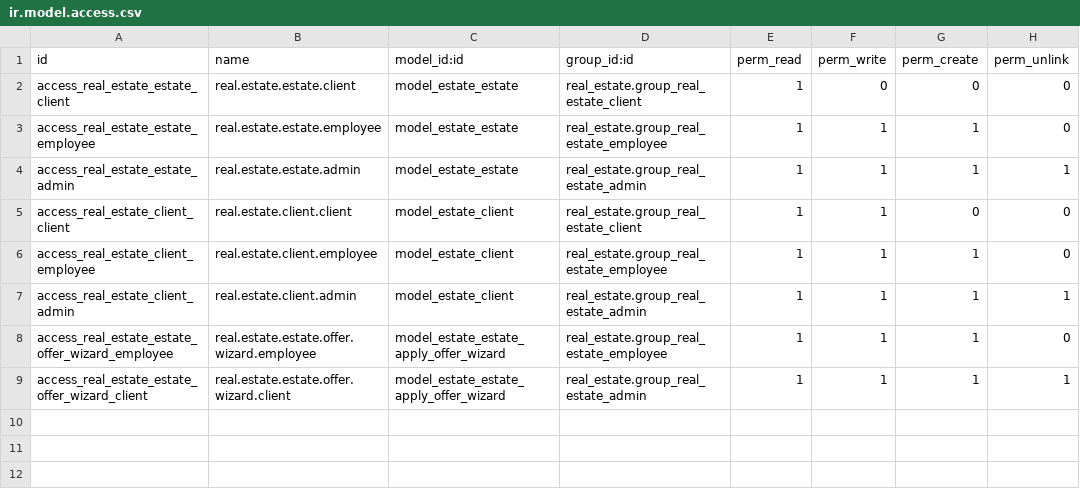
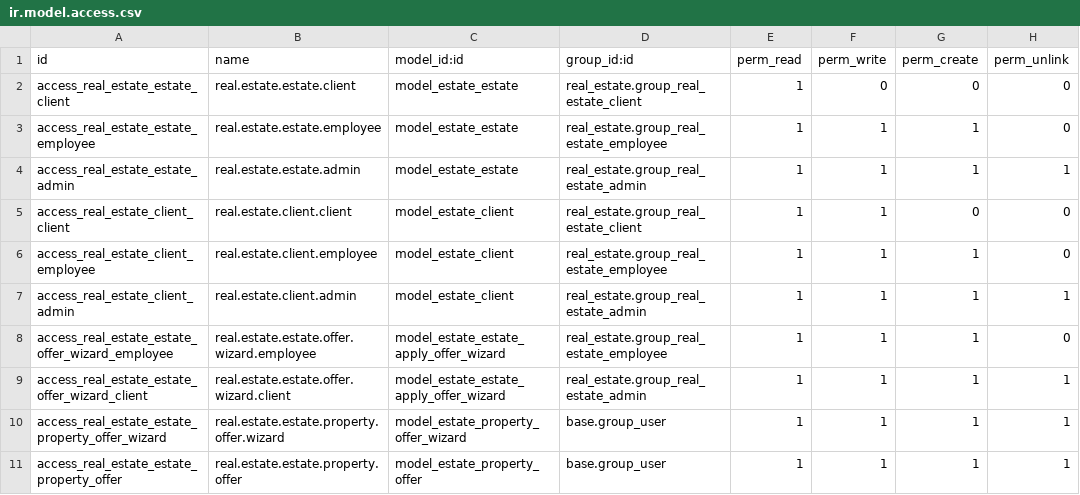
Before and after one commit to rapr-odoo/Real_Estate, a CSV file: real_estate/security/ir.model.access.csv, drawn as a sheet; the diff names each change by its address in the sheet, - before the commit and + after, or states it on an @@ line.

```diff
--- a/real_estate/security/ir.model.access.csv
+++ b/real_estate/security/ir.model.access.csv
+row 10: access_real_estate_estate_property_offer_wizard | real.estate.estate.property.offer.wizard | model_estate_property_offer_wizard | base.group_user | 1 | 1 | 1 | 1
+row 11: access_real_estate_estate_property_offer | real.estate.estate.property.offer | model_estate_property_offer | base.group_user | 1 | 1 | 1 | 1
```
Also changed, not shown: 8 other files.
